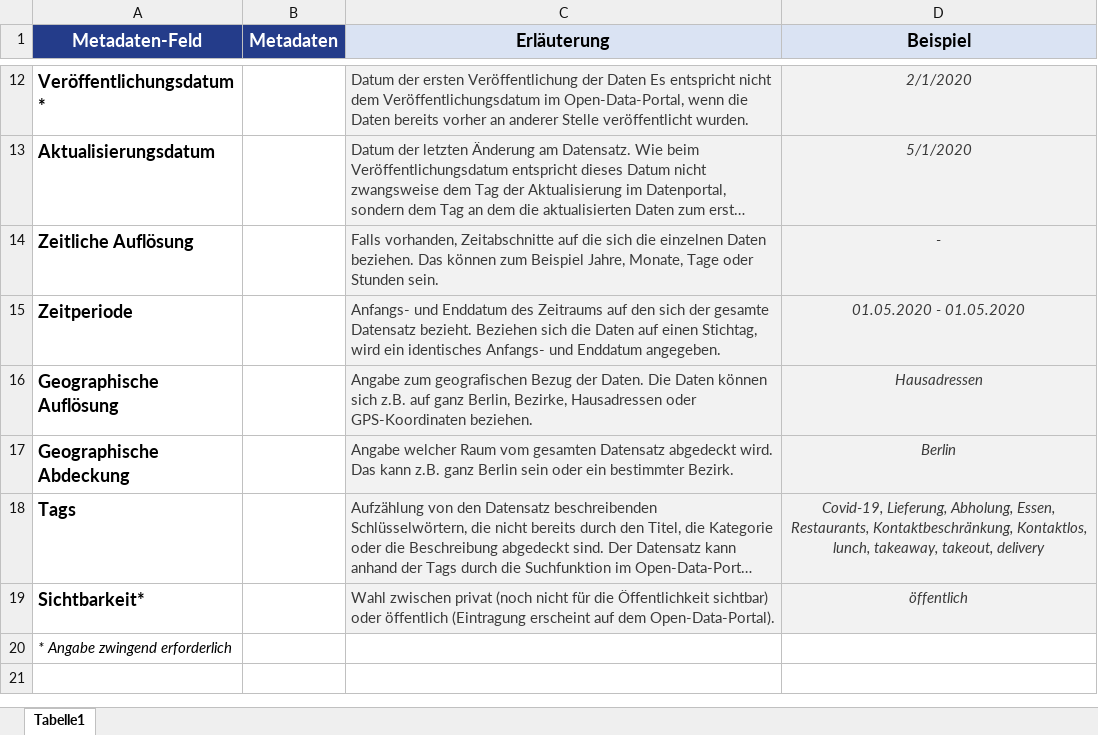
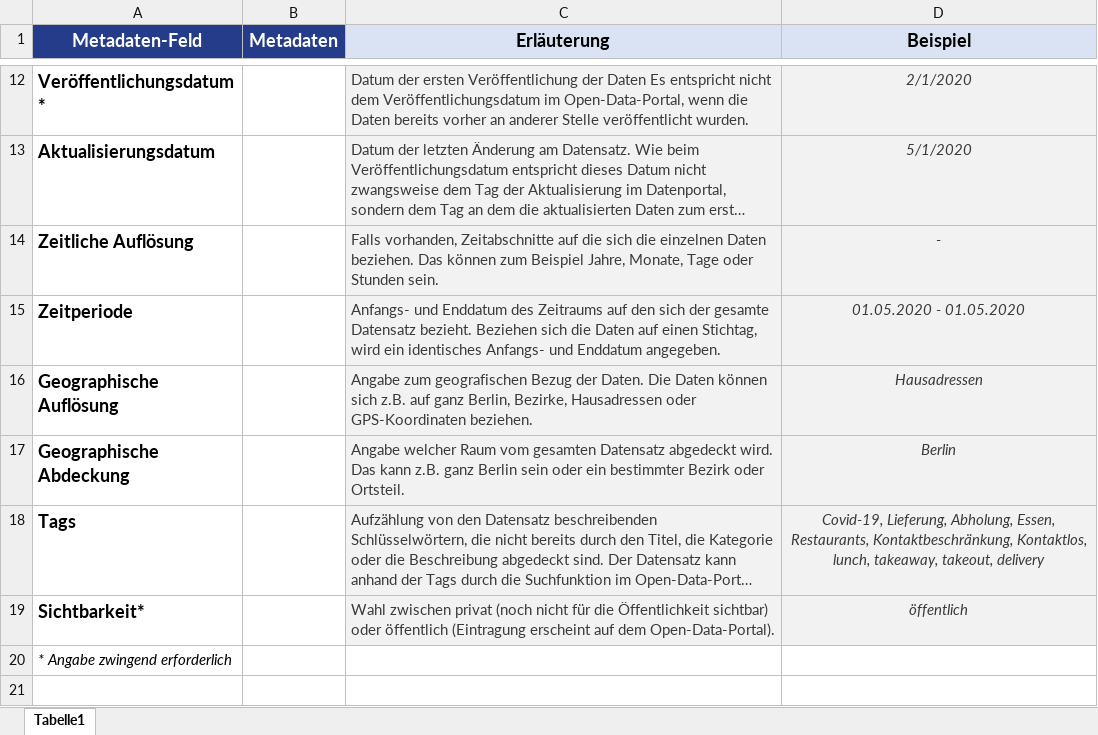
Before and after one commit to technologiestiftung/odis-website, an Excel workbook: source/assets/file-download/Vorlage_Metadaten.xlsx, sheet Tabelle1, drawn as a sheet; only a part is shown, gaps mark what is left out; long unchanged cells end in …; values as stored, in another font and other column widths than the file's, no borders; charts and pictures not drawn; the diff names each change by its address in the sheet, - before the commit and + after, or states it on an @@ line.

Commit message:
edit metadaten_vorlage

```diff
--- a/source/assets/file-download/Vorlage_Metadaten.xlsx (sheet Tabelle1)
+++ b/source/assets/file-download/Vorlage_Metadaten.xlsx (sheet Tabelle1)
-C17 (Erläuterung): …ein bestimmter Bezirk.
+C17 (Erläuterung): …ein bestimmter Bezirk oder Ortsteil.
```
Also changed, not shown: charts or pictures, 1 other file.
